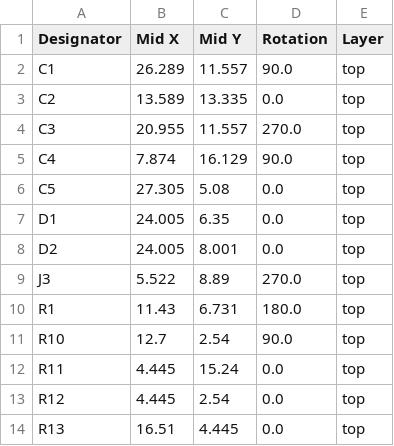
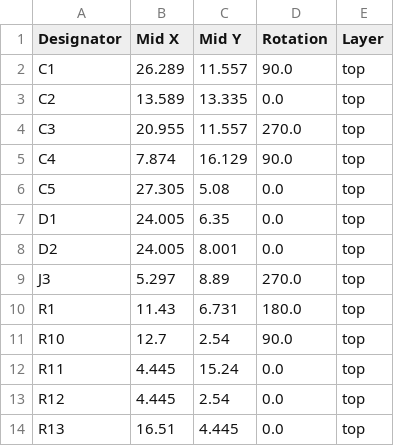
Before and after one commit to 21km43/WCH-LinkE-Mini, a CSV file: production/positions.csv, drawn as a sheet; only a part is shown.

```diff
--- a/production/positions.csv
+++ b/production/positions.csv
@@ -8,3 +8,3 @@ D1,24.005,6.35,0.0,top
 D2,24.005,8.001,0.0,top
-J3,5.522,8.89,270.0,top
+J3,5.297,8.89,270.0,top
 R1,11.43,6.731,180.0,top
```
Also changed, not shown: production/bom.csv, 5 other files.
